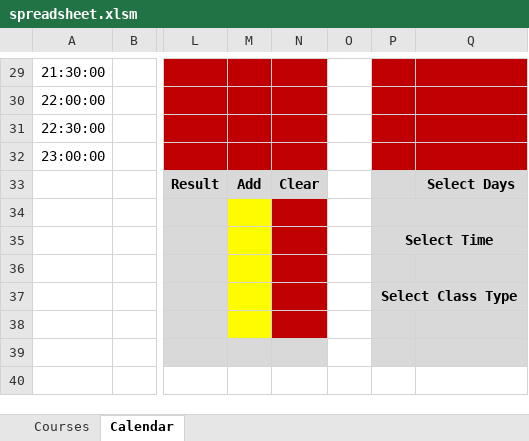
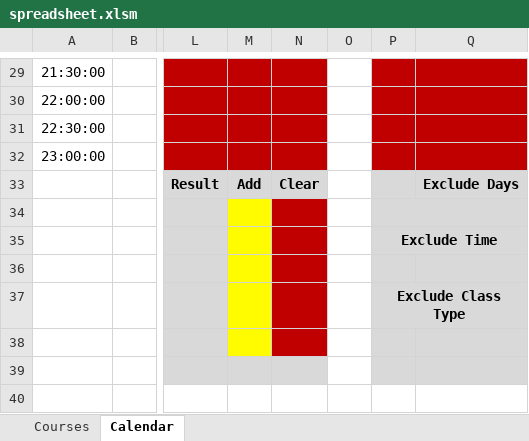
Before and after one commit to m-mcardle/CourseScheduler, an Excel workbook: excel/spreadsheet.xlsm, sheet Calendar, drawn as a sheet; only a part is shown, gaps mark what is left out; values as stored, in another font and other column widths than the file's, no borders; charts and pictures and conditional formats not drawn; the diff names each change by its address in the sheet, - before the commit and + after, or states it on an @@ line.

Commit message:
Made Windows UI consistent with Mac

```diff
--- a/excel/spreadsheet.xlsm (sheet Calendar)
+++ b/excel/spreadsheet.xlsm (sheet Calendar)
-Q33: Select Days
+Q33: Exclude Days
-P35: Select Time
+P35: Exclude Time
-P37: Select Class Type
+P37: Exclude Class Type
```
Also changed, not shown: charts or pictures.
